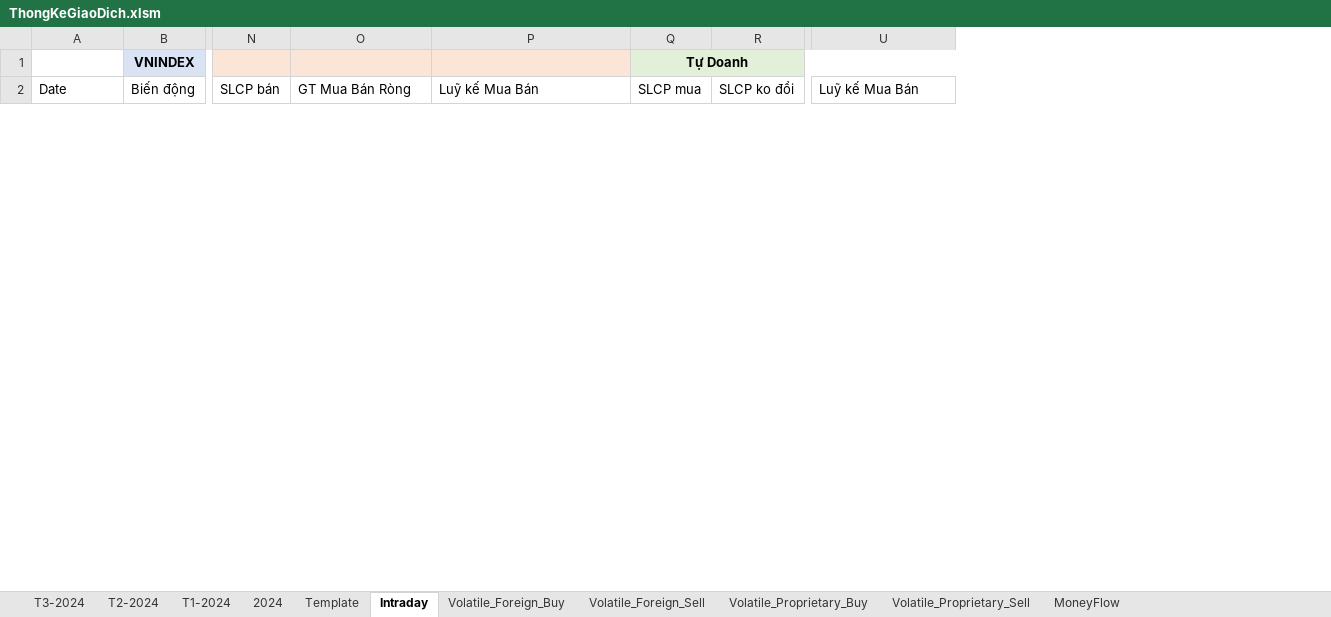
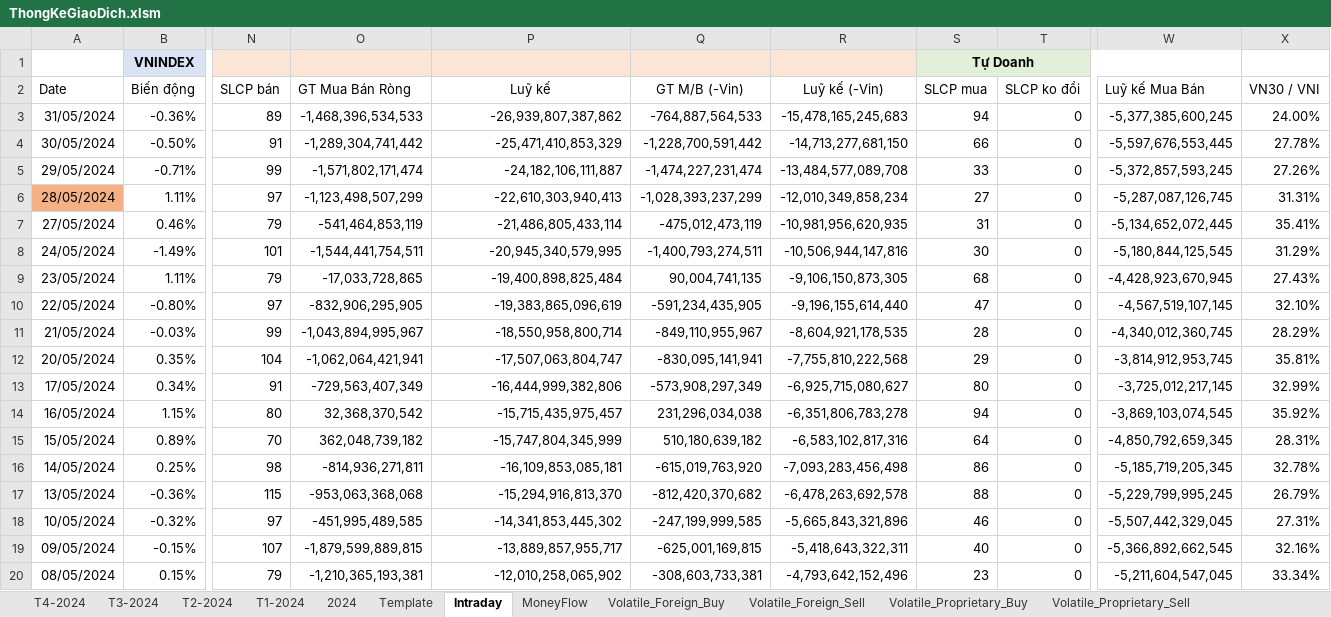
Before and after one commit to fury2003/stocks, an Excel workbook: ThongKeGiaoDich.xlsm, sheet Intraday, drawn as a sheet; only a part is shown, gaps mark what is left out; values as stored, in another font and other column widths than the file's, no borders; charts and pictures and conditional formats not drawn; rows hold the shown columns only; the diff covers the shown part only; the diff names each change by its address in the sheet, - before the commit and + after, or states it on an @@ line.

```diff
--- a/ThongKeGiaoDich.xlsm (sheet Intraday)
+++ b/ThongKeGiaoDich.xlsm (sheet Intraday)
+sheet tab: T4-2024
@@ sheet tab order changed: T4-2024 | T3-2024 | T2-2024 | T1-2024 | 2024 | Template | Intraday | MoneyFlow | Volatile_Foreign_Buy | Volatile_Foreign_Sell | Volatile_Proprietary_Buy | Volatile_Proprietary_Sell @@
+column Q, row 2: GT M/B (-Vin)
+column R, row 2: Luỹ kế (-Vin)
+column X, row 2: VN30 / VNI
-P2: Luỹ kế Mua Bán
+P2: Luỹ kế
-P2 alignment: left
+P2 alignment: center
+row 3: 31/05/2024 | -0.36% | 89 | -1,468,396,534,533 | -26,939,807,387,862 | -764,887,564,533 | -15,478,165,245,683 | 94 | 0 | -5,377,385,600,245 | 24.00%
+row 4: 30/05/2024 | -0.50% | 91 | -1,289,304,741,442 | -25,471,410,853,329 | -1,228,700,591,442 | -14,713,277,681,150 | 66 | 0 | -5,597,676,553,445 | 27.78%
+row 5: 29/05/2024 | -0.71% | 99 | -1,571,802,171,474 | -24,182,106,111,887 | -1,474,227,231,474 | -13,484,577,089,708 | 33 | 0 | -5,372,857,593,245 | 27.26%
+row 6: 28/05/2024 | 1.11% | 97 | -1,123,498,507,299 | -22,610,303,940,413 | -1,028,393,237,299 | -12,010,349,858,234 | 27 | 0 | -5,287,087,126,745 | 31.31%
+row 7: 27/05/2024 | 0.46% | 79 | -541,464,853,119 | -21,486,805,433,114 | -475,012,473,119 | -10,981,956,620,935 | 31 | 0 | -5,134,652,072,445 | 35.41%
+row 8: 24/05/2024 | -1.49% | 101 | -1,544,441,754,511 | -20,945,340,579,995 | -1,400,793,274,511 | -10,506,944,147,816 | 30 | 0 | -5,180,844,125,545 | 31.29%
+row 9: 23/05/2024 | 1.11% | 79 | -17,033,728,865 | -19,400,898,825,484 | 90,004,741,135 | -9,106,150,873,305 | 68 | 0 | -4,428,923,670,945 | 27.43%
+row 10: 22/05/2024 | -0.80% | 97 | -832,906,295,905 | -19,383,865,096,619 | -591,234,435,905 | -9,196,155,614,440 | 47 | 0 | -4,567,519,107,145 | 32.10%
+row 11: 21/05/2024 | -0.03% | 99 | -1,043,894,995,967 | -18,550,958,800,714 | -849,110,955,967 | -8,604,921,178,535 | 28 | 0 | -4,340,012,360,745 | 28.29%
+row 12: 20/05/2024 | 0.35% | 104 | -1,062,064,421,941 | -17,507,063,804,747 | -830,095,141,941 | -7,755,810,222,568 | 29 | 0 | -3,814,912,953,745 | 35.81%
+row 13: 17/05/2024 | 0.34% | 91 | -729,563,407,349 | -16,444,999,382,806 | -573,908,297,349 | -6,925,715,080,627 | 80 | 0 | -3,725,012,217,145 | 32.99%
+row 14: 16/05/2024 | 1.15% | 80 | 32,368,370,542 | -15,715,435,975,457 | 231,296,034,038 | -6,351,806,783,278 | 94 | 0 | -3,869,103,074,545 | 35.92%
+row 15: 15/05/2024 | 0.89% | 70 | 362,048,739,182 | -15,747,804,345,999 | 510,180,639,182 | -6,583,102,817,316 | 64 | 0 | -4,850,792,659,345 | 28.31%
+row 16: 14/05/2024 | 0.25% | 98 | -814,936,271,811 | -16,109,853,085,181 | -615,019,763,920 | -7,093,283,456,498 | 86 | 0 | -5,185,719,205,345 | 32.78%
+row 17: 13/05/2024 | -0.36% | 115 | -953,063,368,068 | -15,294,916,813,370 | -812,420,370,682 | -6,478,263,692,578 | 88 | 0 | -5,229,799,995,245 | 26.79%
+row 18: 10/05/2024 | -0.32% | 97 | -451,995,489,585 | -14,341,853,445,302 | -247,199,999,585 | -5,665,843,321,896 | 46 | 0 | -5,507,442,329,045 | 27.31%
+row 19: 09/05/2024 | -0.15% | 107 | -1,879,599,889,815 | -13,889,857,955,717 | -625,001,169,815 | -5,418,643,322,311 | 40 | 0 | -5,366,892,662,545 | 32.16%
+row 20: 08/05/2024 | 0.15% | 79 | -1,210,365,193,381 | -12,010,258,065,902 | -308,603,733,381 | -4,793,642,152,496 | 23 | 0 | -5,211,604,547,045 | 33.34%
```
Also changed, not shown: 17 added rows and cell formats elsewhere in this sheet, sheet Volatile_Foreign_Sell, sheet Volatile_Proprietary_Sell, sheet Volatile_Proprietary_Buy, sheet Volatile_Foreign_Buy, sheet MoneyFlow, sheet T3-2024, 4 more sheets, formulas that keep their value, charts or pictures, Template/NhatKyGiaoDich.xlsx, 29 other files.
